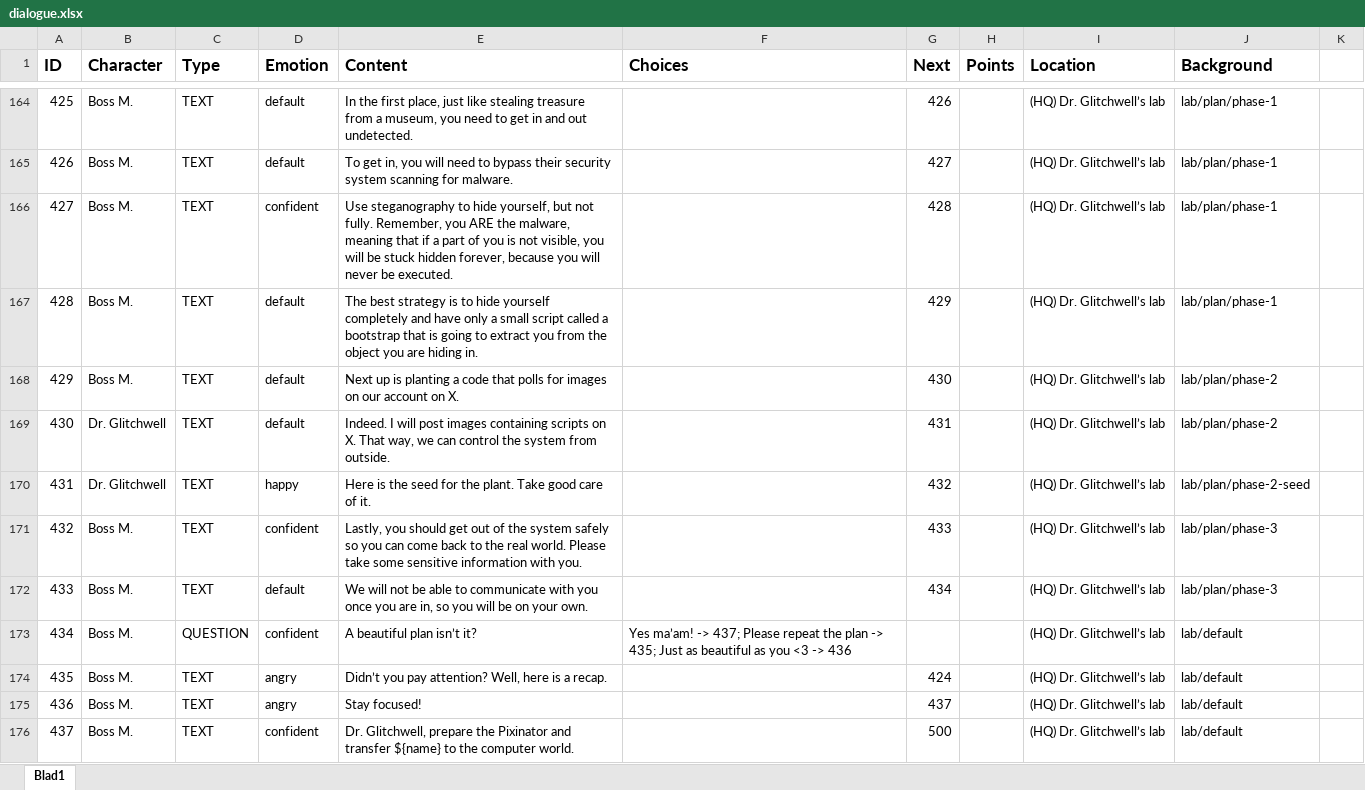
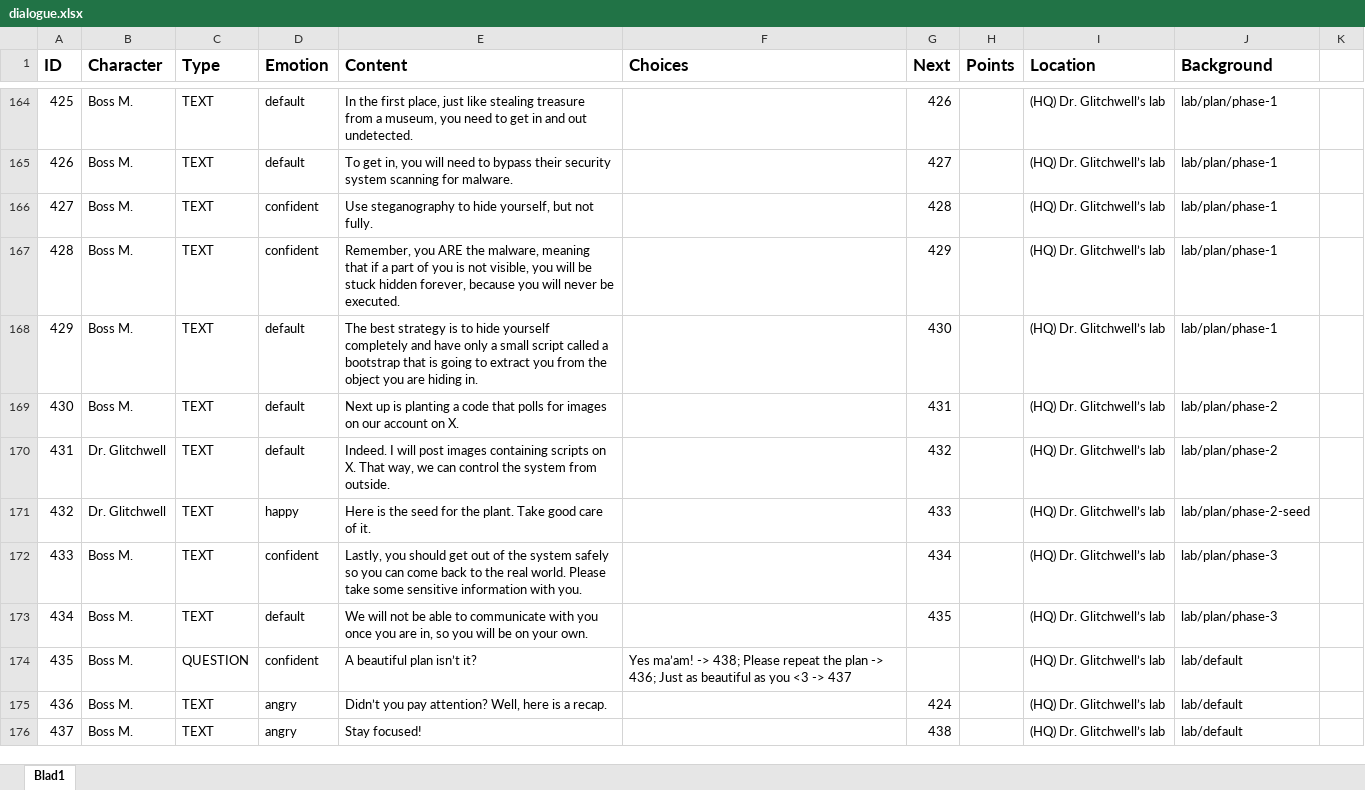
Before and after one commit to fkmke/stegadventure, an Excel workbook: resources/data/dialogue.xlsx, sheet Blad1, drawn as a sheet; only a part is shown, gaps mark what is left out; values as stored, in another font and other column widths than the file's, no borders; the diff covers the shown part only; the diff names each change by its address in the sheet, - before the commit and + after, or states it on an @@ line.

Commit message:
Added text clouds for boss m and dr glitchwell

```diff
--- a/resources/data/dialogue.xlsx (sheet Blad1)
+++ b/resources/data/dialogue.xlsx (sheet Blad1)
-E166 (Content): …not fully. Remember, you ARE the malware, meaning that if a part of you is not visible, you will be stuck hidden forever, because you will never be executed.
+E166 (Content): …not fully.
-D167 (Emotion): default
+D167 (Emotion): confident
-E167 (Content): The best strategy is to hide yourself completely and have only a small script called a bootstrap that is going to extract you from the object you are hiding in.
+E167 (Content): Remember, you ARE the malware, meaning that if a part of you is not visible, you will be stuck hidden forever, because you will never be executed.
-E168 (Content): Next up is planting a code that polls for images on our account on X.
+E168 (Content): The best strategy is to hide yourself completely and have only a small script called a bootstrap that is going to extract you from the object you are hiding in.
-J168 (Background): lab/plan/phase-2
+J168 (Background): lab/plan/phase-1
-B169 (Character): Dr. Glitchwell
+B169 (Character): Boss M.
-E169 (Content): Indeed. I will post images containing scripts on X. That way, we can control the system from outside.
+E169 (Content): Next up is planting a code that polls for images on our account on X.
-D170 (Emotion): happy
+D170 (Emotion): default
-E170 (Content): Here is the seed for the plant. Take good care of it.
+E170 (Content): Indeed. I will post images containing scripts on X. That way, we can control the system from outside.
-J170 (Background): lab/plan/phase-2-seed
+J170 (Background): lab/plan/phase-2
-B171 (Character): Boss M.
+B171 (Character): Dr. Glitchwell
-D171 (Emotion): confident
+D171 (Emotion): happy
-E171 (Content): Lastly, you should get out of the system safely so you can come back to the real world. Please take some sensitive information with you.
+E171 (Content): Here is the seed for the plant. Take good care of it.
-J171 (Background): lab/plan/phase-3
+J171 (Background): lab/plan/phase-2-seed
-D172 (Emotion): default
+D172 (Emotion): confident
-E172 (Content): We will not be able to communicate with you once you are in, so you will be on your own.
+E172 (Content): Lastly, you should get out of the system safely so you can come back to the real world. Please take some sensitive information with you.
-C173 (Type): QUESTION
+C173 (Type): TEXT
-D173 (Emotion): confident
+D173 (Emotion): default
-E173 (Content): A beautiful plan isn’t it?
+E173 (Content): We will not be able to communicate with you once you are in, so you will be on your own.
-F173 (Choices): Yes ma’am! -> 437; Please repeat the plan -> 435; Just as beautiful as you <3 -> 436
+F173 (Choices): (empty)
-G173 (Next): (empty)
+G173 (Next): 435
-J173 (Background): lab/default
+J173 (Background): lab/plan/phase-3
-C174 (Type): TEXT
+C174 (Type): QUESTION
-D174 (Emotion): angry
+D174 (Emotion): confident
-E174 (Content): Didn’t you pay attention? Well, here is a recap.
+E174 (Content): A beautiful plan isn’t it?
-F174 (Choices): (empty)
+F174 (Choices): Yes ma’am! -> 438; Please repeat the plan -> 436; Just as beautiful as you <3 -> 437
-G174 (Next): 424
+G174 (Next): (empty)
-E175 (Content): Stay focused!
+E175 (Content): Didn’t you pay attention? Well, here is a recap.
-G175 (Next): 437
+G175 (Next): 424
-D176 (Emotion): confident
+D176 (Emotion): angry
-E176 (Content): Dr. Glitchwell, prepare the Pixinator and transfer ${name} to the computer world.
+E176 (Content): Stay focused!
-G176 (Next): 500
+G176 (Next): 438
```
Also changed, not shown: 1 added row elsewhere in this sheet, 4 other files.
